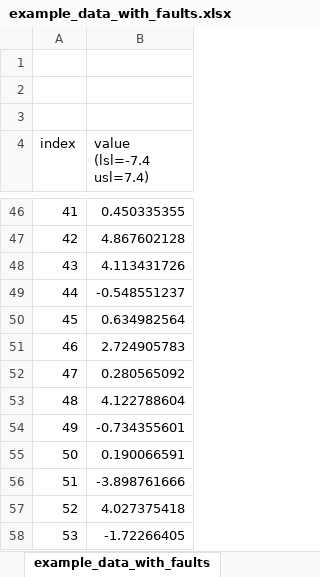
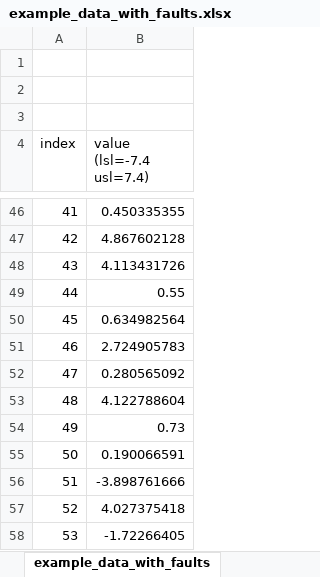
Before and after one commit to slightlynybbled/manufacturing, an Excel workbook: examples/example_data_with_faults.xlsx, sheet example_data_with_faults, drawn as a sheet; only a part is shown, gaps mark what is left out; values as stored, in another font and other column widths than the file's, no borders; the diff names each change by its address in the sheet, - before the commit and + after, or states it on an @@ line.

```diff
--- a/examples/example_data_with_faults.xlsx (sheet example_data_with_faults)
+++ b/examples/example_data_with_faults.xlsx (sheet example_data_with_faults)
-B49 (value (lsl=-7.4 usl=7.4)): -0.548551237
+B49 (value (lsl=-7.4 usl=7.4)): 0.55
-B54 (value (lsl=-7.4 usl=7.4)): -0.734355601
+B54 (value (lsl=-7.4 usl=7.4)): 0.73
```
Also changed, not shown: 3 other files.
